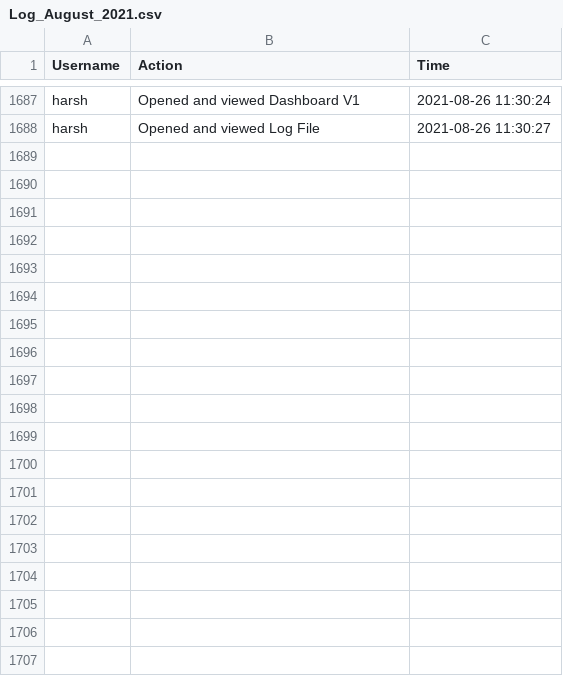
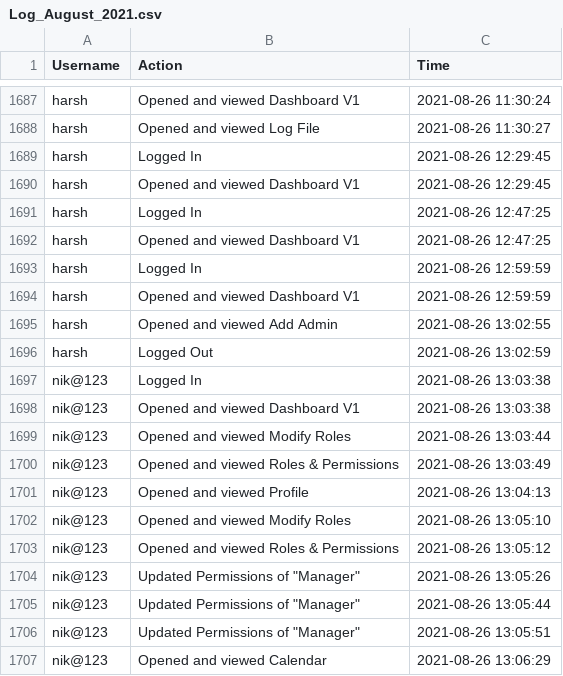
Before and after one commit to nikhil73533/Internship-project, a CSV file: Internship_Project/Log_August_2021.csv, drawn as a sheet; only a part is shown, gaps mark what is left out; the diff covers the shown part only.

```diff
--- a/Internship_Project/Log_August_2021.csv
+++ b/Internship_Project/Log_August_2021.csv
@@ -1688 +1688,20 @@ harsh,Opened and viewed Dashboard V1,2021-08-26 11:30:24
 harsh,Opened and viewed Log File,2021-08-26 11:30:27
+harsh,Logged In,2021-08-26 12:29:45
+harsh,Opened and viewed Dashboard V1,2021-08-26 12:29:45
+harsh,Logged In,2021-08-26 12:47:25
+harsh,Opened and viewed Dashboard V1,2021-08-26 12:47:25
+harsh,Logged In,2021-08-26 12:59:59
+harsh,Opened and viewed Dashboard V1,2021-08-26 12:59:59
+harsh,Opened and viewed Add Admin,2021-08-26 13:02:55
+harsh,Logged Out,2021-08-26 13:02:59
+nik@123,Logged In,2021-08-26 13:03:38
+nik@123,Opened and viewed Dashboard V1,2021-08-26 13:03:38
+nik@123,Opened and viewed Modify Roles,2021-08-26 13:03:44
+nik@123,Opened and viewed Roles & Permissions,2021-08-26 13:03:49
+nik@123,Opened and viewed Profile,2021-08-26 13:04:13
+nik@123,Opened and viewed Modify Roles,2021-08-26 13:05:10
+nik@123,Opened and viewed Roles & Permissions,2021-08-26 13:05:12
+nik@123,"Updated Permissions of ""Manager""",2021-08-26 13:05:26
+nik@123,"Updated Permissions of ""Manager""",2021-08-26 13:05:44
+nik@123,"Updated Permissions of ""Manager""",2021-08-26 13:05:51
+nik@123,Opened and viewed Calendar,2021-08-26 13:06:29
```
Also changed, not shown: 11 added rows elsewhere in this file, 4 other files.
